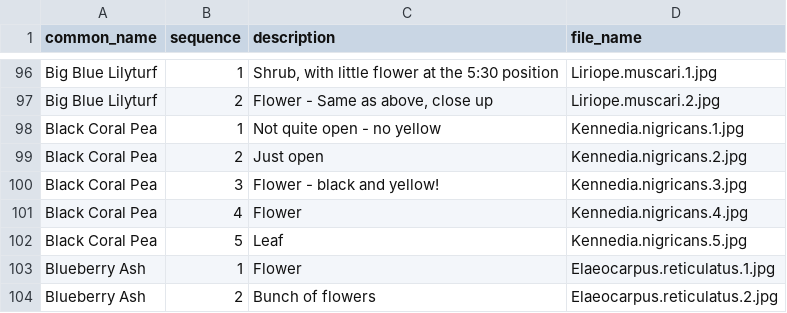
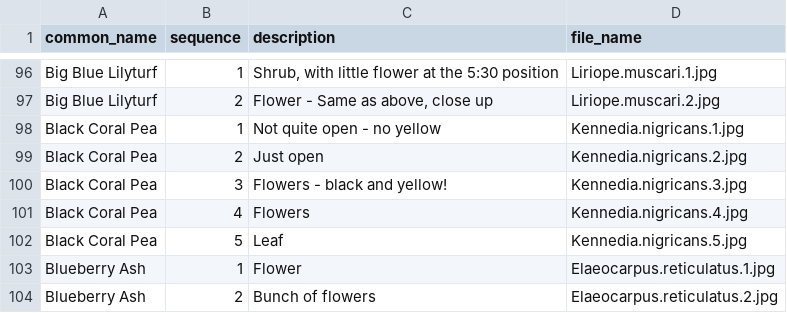
Before and after one commit to ronsavage/WWW-Garden-Design, a CSV file: data/images.csv, drawn as a sheet; only a part is shown, gaps mark what is left out.

```diff
--- a/data/images.csv
+++ b/data/images.csv
@@ -99,4 +99,4 @@
 "Black Coral Pea","2","Just open","Kennedia.nigricans.2.jpg"
-"Black Coral Pea","3","Flower - black and yellow!","Kennedia.nigricans.3.jpg"
-"Black Coral Pea","4","Flower","Kennedia.nigricans.4.jpg"
+"Black Coral Pea","3","Flowers - black and yellow!","Kennedia.nigricans.3.jpg"
+"Black Coral Pea","4","Flowers","Kennedia.nigricans.4.jpg"
 "Black Coral Pea","5","Leaf","Kennedia.nigricans.5.jpg"
```
Also changed, not shown: 2 other files.
